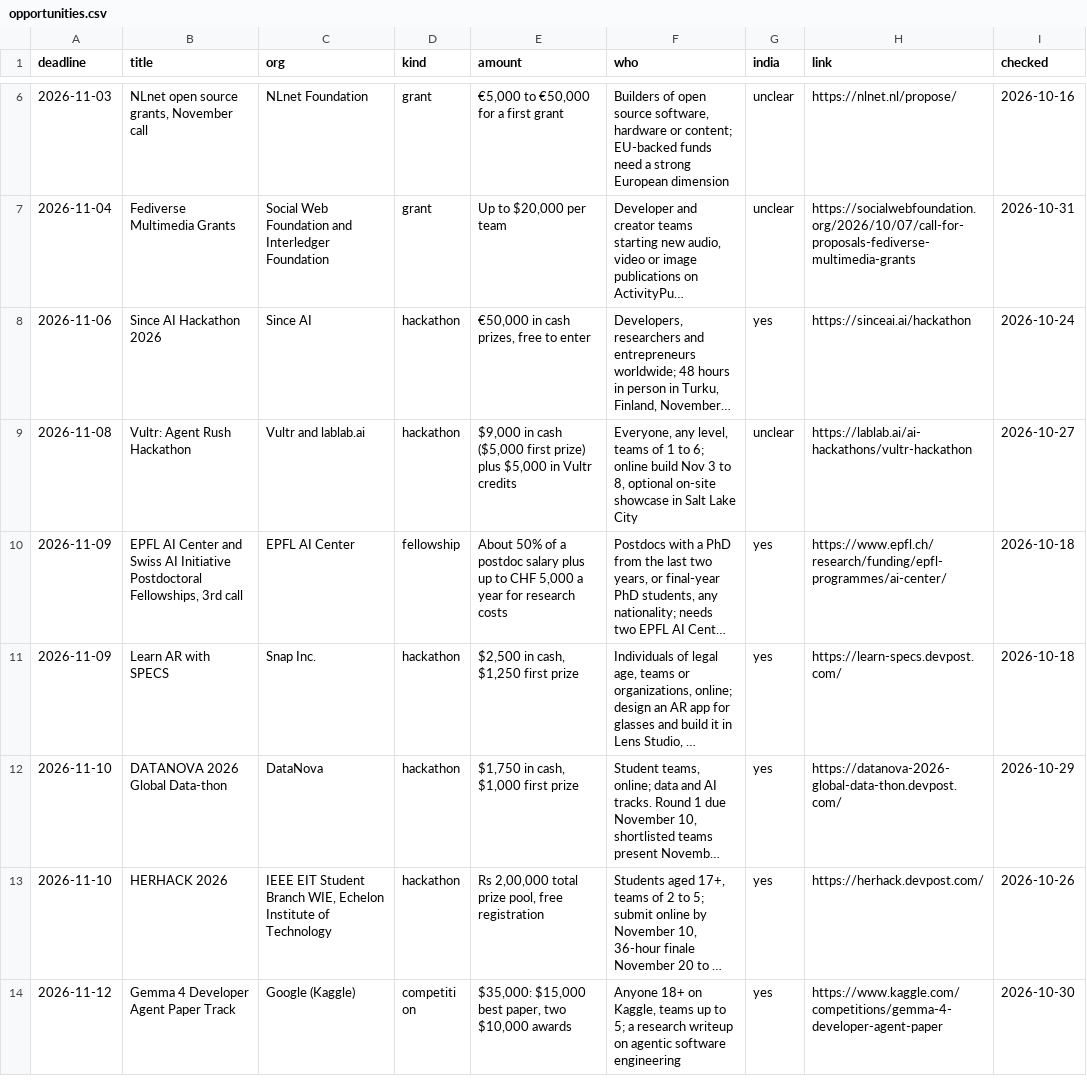
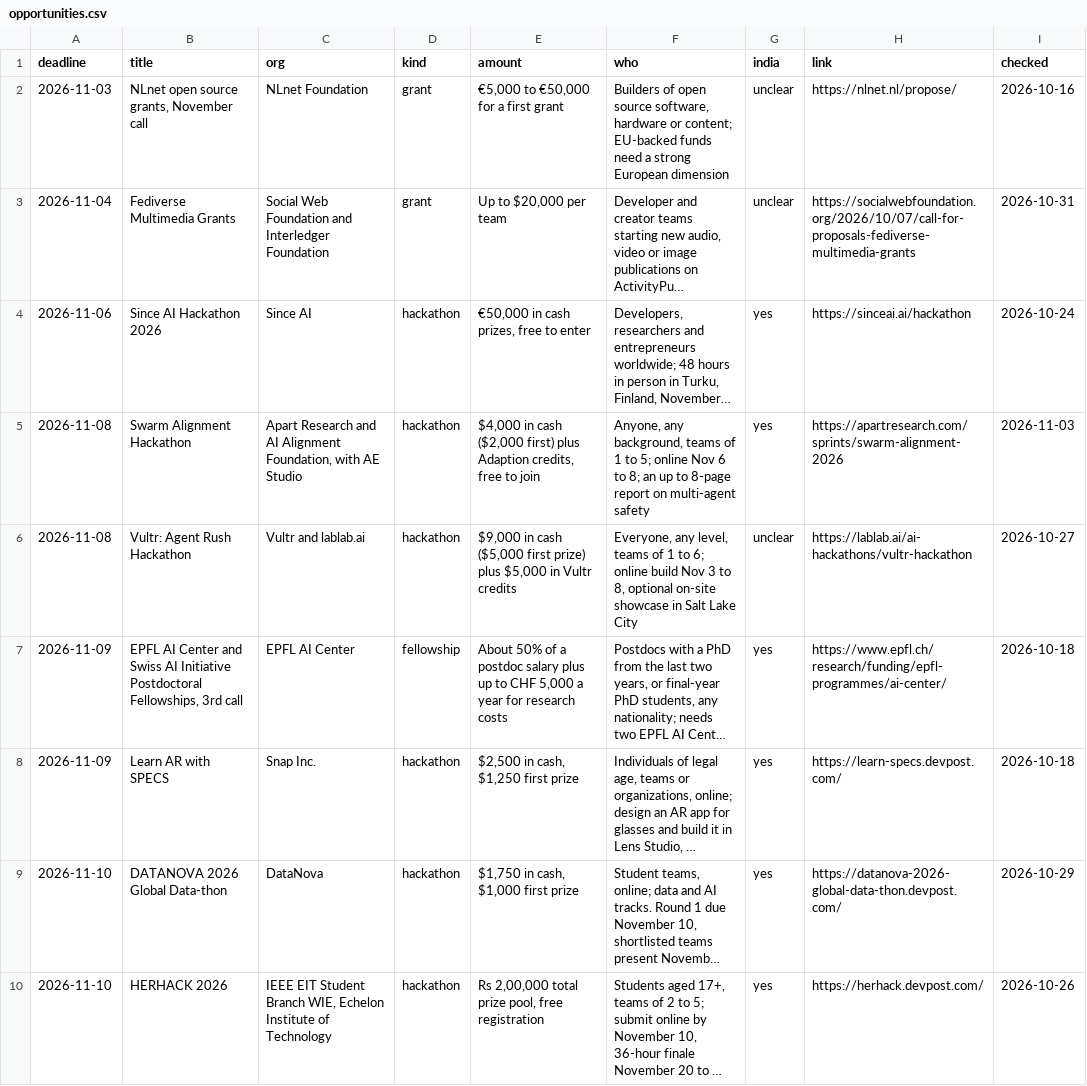
Before and after one commit to anurag629/opportunities, a CSV file: opportunities.csv, drawn as a sheet; only a part is shown, gaps mark what is left out; the shorter side is filled out with more unchanged rows; long unchanged cells end in …; the diff covers the shown part only; the diff names each change by its address in the sheet, - before the commit and + after, or states it on an @@ line.

```diff
--- a/opportunities.csv
+++ b/opportunities.csv
+row 5: 2026-11-08 | Swarm Alignment Hackathon | Apart Research and AI Alignment Foundation, with AE Studio | hackathon | $4,000 in cash ($2,000 first) plus Adaption credits, free to join | Anyone, any background, teams of 1 to 5; online Nov 6 to 8; an up to 8-page report on multi-agent safety | yes | https://apartresearch.com/sprints/swarm-alignment-2026 | 2026-11-03
```
Also changed, not shown: 3 added rows and 4 removed rows elsewhere in this file, 2 other files.
